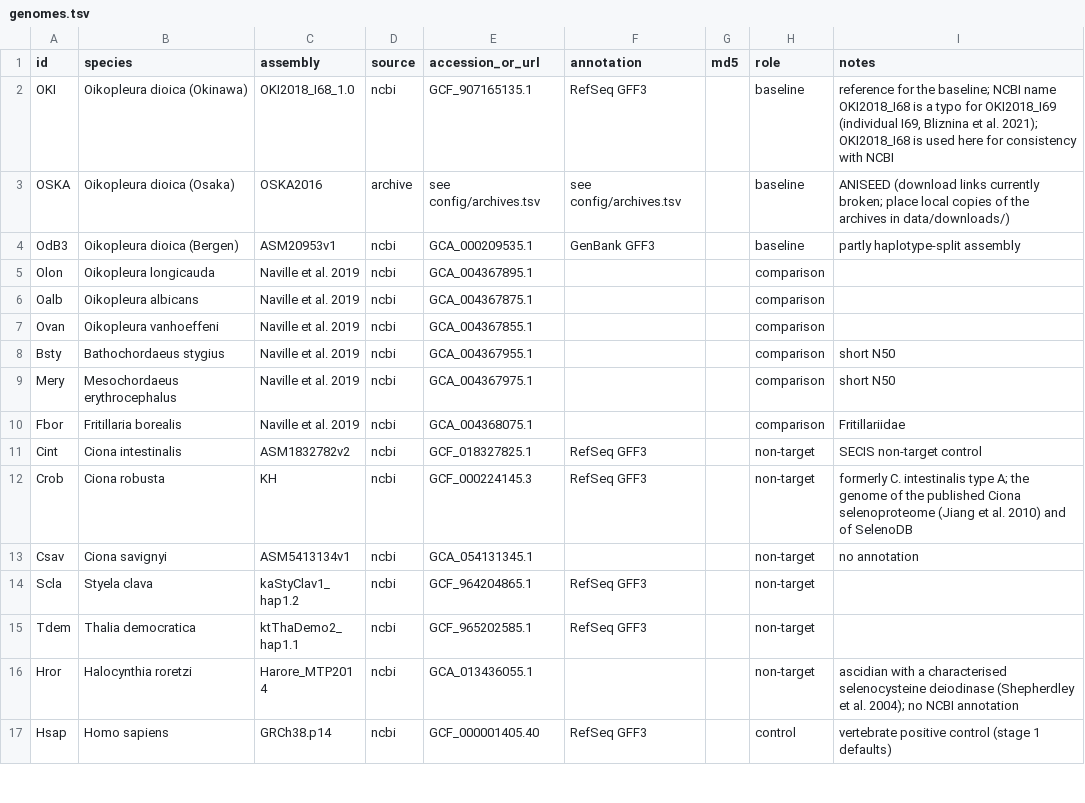
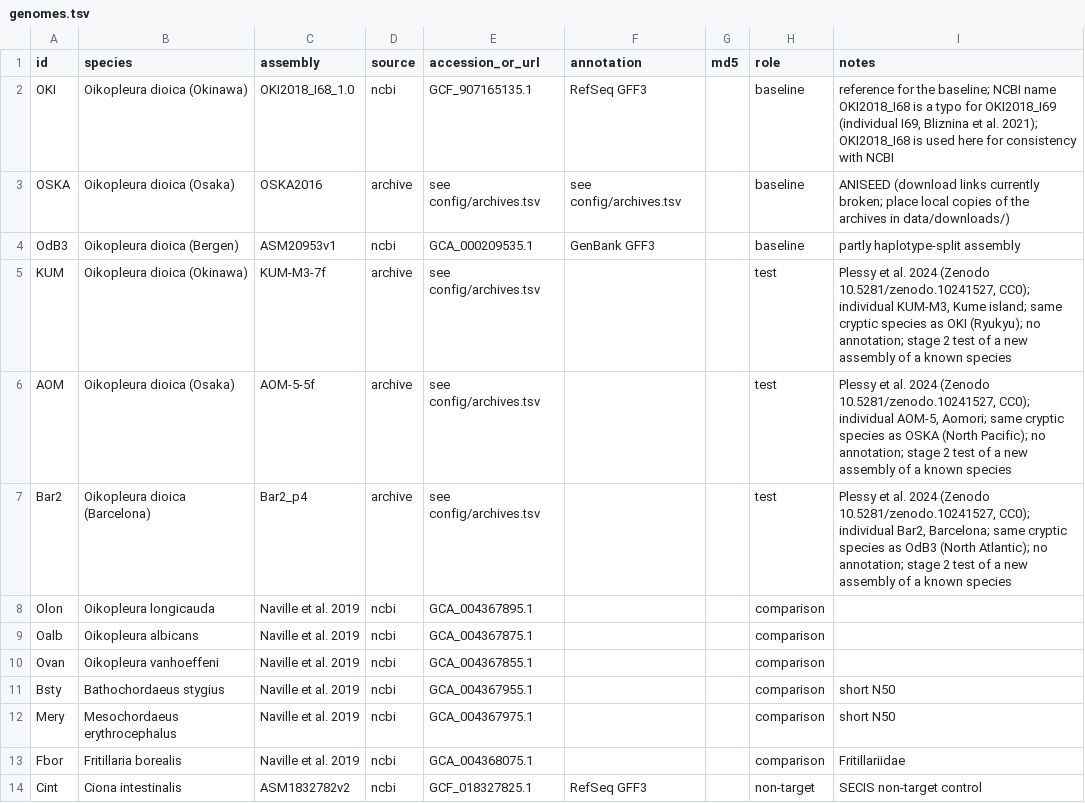
Before and after one commit to oist/LuscombeU_Oikopleura_Selenoproteins, a TSV file: config/genomes.tsv, drawn as a sheet; only a part is shown; the shorter side is filled out with more unchanged rows.

```diff
--- a/config/genomes.tsv
+++ b/config/genomes.tsv
@@ -4,2 +4,5 @@ OSKA	Oikopleura dioica (Osaka)	OSKA2016	archive	see config/archives.tsv	see conf
 OdB3	Oikopleura dioica (Bergen)	ASM20953v1	ncbi	GCA_000209535.1	GenBank GFF3		baseline	partly haplotype-split assembly
+KUM	Oikopleura dioica (Okinawa)	KUM-M3-7f	archive	see config/archives.tsv			test	Plessy et al. 2024 (Zenodo 10.5281/zenodo.10241527, CC0); individual KUM-M3, Kume island; same cryptic species as OKI (Ryukyu); no annotation; stage 2 test of a new assembly of a known species
+AOM	Oikopleura dioica (Osaka)	AOM-5-5f	archive	see config/archives.tsv			test	Plessy et al. 2024 (Zenodo 10.5281/zenodo.10241527, CC0); individual AOM-5, Aomori; same cryptic species as OSKA (North Pacific); no annotation; stage 2 test of a new assembly of a known species
+Bar2	Oikopleura dioica (Barcelona)	Bar2_p4	archive	see config/archives.tsv			test	Plessy et al. 2024 (Zenodo 10.5281/zenodo.10241527, CC0); individual Bar2, Barcelona; same cryptic species as OdB3 (North Atlantic); no annotation; stage 2 test of a new assembly of a known species
 Olon	Oikopleura longicauda	Naville et al. 2019	ncbi	GCA_004367895.1			comparison	
```
Also changed, not shown: config/archives.tsv, 31 other files.
